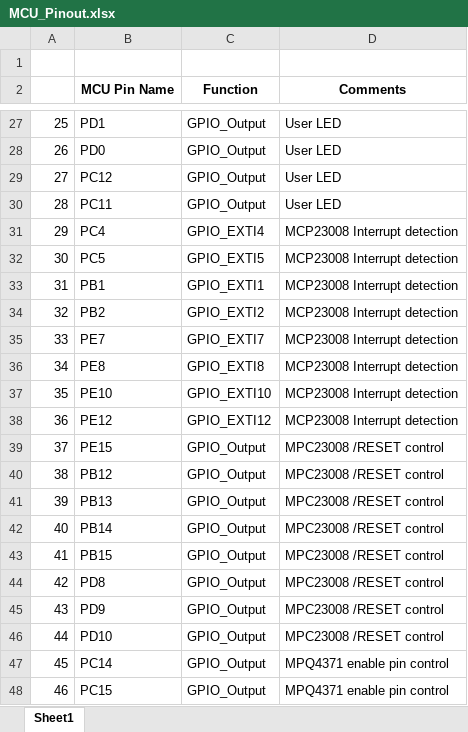
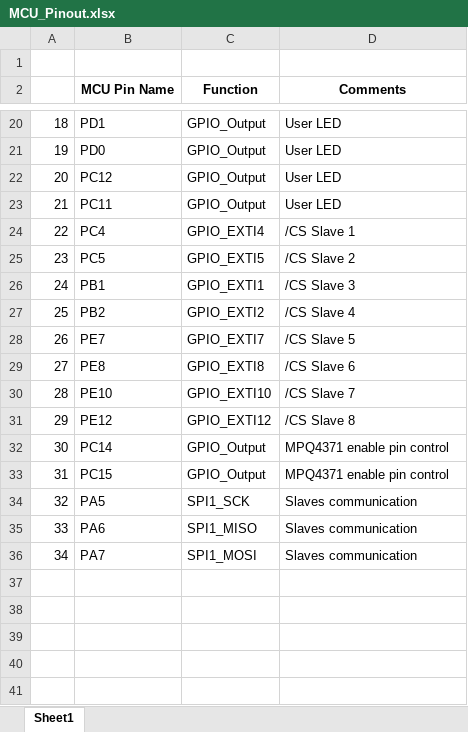
Before and after one commit to eTechRacing/CAPACIMETER, an Excel workbook: HW/1_Design documents/MCU_Pinout.xlsx, sheet Sheet1, drawn as a sheet; only a part is shown, gaps mark what is left out; values as stored, in another font and other column widths than the file's, no borders; charts and pictures not drawn; removed rows and columns are numbered as before the commit, all else as after; the diff covers the shown part only; the diff names each change by its address in the sheet, - before the commit and + after, or states it on an @@ line.

```diff
--- a/HW/1_Design documents/MCU_Pinout.xlsx (sheet Sheet1)
+++ b/HW/1_Design documents/MCU_Pinout.xlsx (sheet Sheet1)
@@ column A renumbered between rows 7 and 33 @@
-D24 (Comments): MCP23008 Interrupt detection
+D24 (Comments): /CS Slave 1
-D25 (Comments): MCP23008 Interrupt detection
+D25 (Comments): /CS Slave 2
-D26 (Comments): MCP23008 Interrupt detection
+D26 (Comments): /CS Slave 3
-D27 (Comments): MCP23008 Interrupt detection
+D27 (Comments): /CS Slave 4
-D28 (Comments): MCP23008 Interrupt detection
+D28 (Comments): /CS Slave 5
-D29 (Comments): MCP23008 Interrupt detection
+D29 (Comments): /CS Slave 6
-D30 (Comments): MCP23008 Interrupt detection
+D30 (Comments): /CS Slave 7
-D31 (Comments): MCP23008 Interrupt detection
+D31 (Comments): /CS Slave 8
-row 39: 37 | PE15 | GPIO_Output | MPC23008 /RESET control
-row 40: 38 | PB12 | GPIO_Output | MPC23008 /RESET control
-row 41: 39 | PB13 | GPIO_Output | MPC23008 /RESET control
-row 42: 40 | PB14 | GPIO_Output | MPC23008 /RESET control
-row 43: 41 | PB15 | GPIO_Output | MPC23008 /RESET control
-row 44: 42 | PD8 | GPIO_Output | MPC23008 /RESET control
-row 45: 43 | PD9 | GPIO_Output | MPC23008 /RESET control
-row 46: 44 | PD10 | GPIO_Output | MPC23008 /RESET control
+row 34: 32 | PA5 | SPI1_SCK | Slaves communication
+row 35: 33 | PA6 | SPI1_MISO | Slaves communication
+row 36: 34 | PA7 | SPI1_MOSI | Slaves communication
```
Also changed, not shown: 7 removed rows elsewhere in this sheet, charts or pictures, 27 other files.
